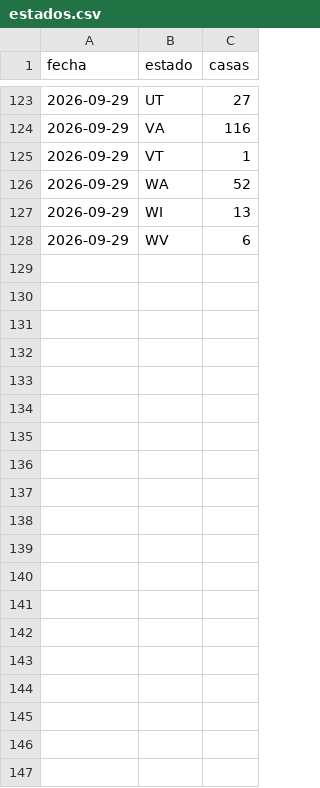
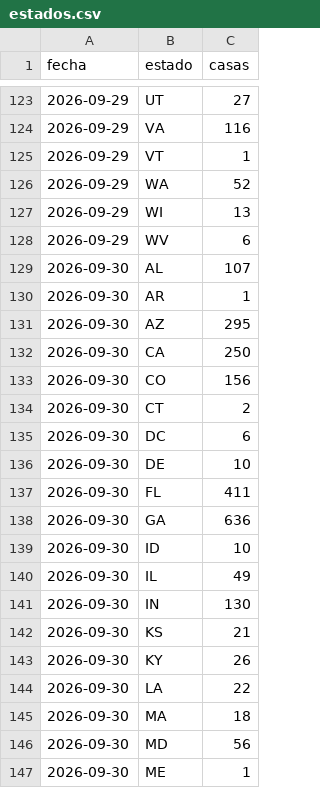
Before and after one commit to fernandoalvaropastor/Projects, a CSV file: data/estados.csv, drawn as a sheet; only a part is shown, gaps mark what is left out; the diff covers the shown part only.

```diff
--- a/data/estados.csv
+++ b/data/estados.csv
@@ -128 +128,20 @@ fecha,estado,casas
 2026-09-29,WV,6
+2026-09-30,AL,107
+2026-09-30,AR,1
+2026-09-30,AZ,295
+2026-09-30,CA,250
+2026-09-30,CO,156
+2026-09-30,CT,2
+2026-09-30,DC,6
+2026-09-30,DE,10
+2026-09-30,FL,411
+2026-09-30,GA,636
+2026-09-30,ID,10
+2026-09-30,IL,49
+2026-09-30,IN,130
+2026-09-30,KS,21
+2026-09-30,KY,26
+2026-09-30,LA,22
+2026-09-30,MA,18
+2026-09-30,MD,56
+2026-09-30,ME,1
```
Also changed, not shown: 23 added rows elsewhere in this file, data/precios.csv, 12 other files.
